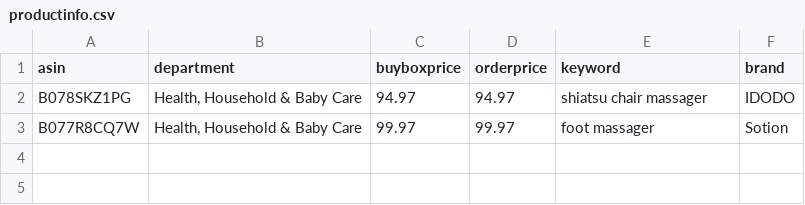
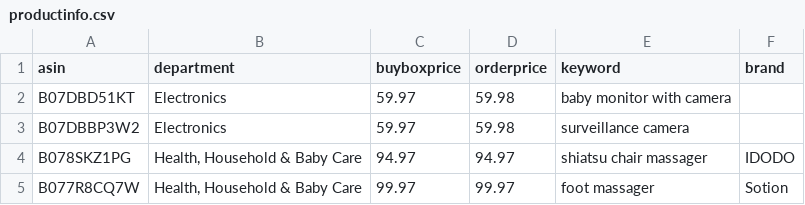
Before and after one commit to czds68/AmazonBuy, a CSV file: amazonbuy_database/productinfo.csv, drawn as a sheet.

```diff
--- a/amazonbuy_database/productinfo.csv
+++ b/amazonbuy_database/productinfo.csv
@@ -1,2 +1,4 @@
 asin,department,buyboxprice,orderprice,keyword,brand,,,,,,,,,,,,,,,,,,,,,,,,,,,,,,,,,,,,,,,,,,,,,,,,,,,,,,,,,,,,,,,,,,,,,,,,,,,,,,,,,,,,,,,,,,,,,,,,,,,,,,,,,,,,,,,,,,,,,,,,,,,,,,,,,,,,,,,,,,,,,,,,,,,,,,,,,,,,,,,,,,,,,,,,,,,,,,,,,,,,,,,,,,,,,,,,,,,,,,,,,,,,,,,,,,,,,,,,,,,,,,,,,,,,,,,,,,,,,,,,,,,,,,,,
+B07DBD51KT,Electronics,59.97,59.98,baby monitor with camera,,,,,,,,,,,,,,,,,,,,,,,,,,,,,,,,,,,,,,,,,,,,,,,,,,,,,,,,,,,,,,,,,,,,,,,,,,,,,,,,,,,,,,,,,,,,,,,,,,,,,,,,,,,,,,,,,,,,,,,,,,,,,,,,,,,,,,,,,,,,,,,,,,,,,,,,,,,,,,,,,,,,,,,,,,,,,,,,,,,,,,,,,,,,,,,,,,,,,,,,,,,,,,,,,,,,,,,,,,,,,,,,,,,,,,,,,,,,,,,,,,,,,,,,,
+B07DBBP3W2,Electronics,59.97,59.98,surveillance camera,,,,,,,,,,,,,,,,,,,,,,,,,,,,,,,,,,,,,,,,,,,,,,,,,,,,,,,,,,,,,,,,,,,,,,,,,,,,,,,,,,,,,,,,,,,,,,,,,,,,,,,,,,,,,,,,,,,,,,,,,,,,,,,,,,,,,,,,,,,,,,,,,,,,,,,,,,,,,,,,,,,,,,,,,,,,,,,,,,,,,,,,,,,,,,,,,,,,,,,,,,,,,,,,,,,,,,,,,,,,,,,,,,,,,,,,,,,,,,,,,,,,,,,,,
 B078SKZ1PG,"Health, Household & Baby Care",94.97,94.97,shiatsu chair massager,IDODO,,,,,,,,,,,,,,,,,,,,,,,,,,,,,,,,,,,,,,,,,,,,,,,,,,,,,,,,,,,,,,,,,,,,,,,,,,,,,,,,,,,,,,,,,,,,,,,,,,,,,,,,,,,,,,,,,,,,,,,,,,,,,,,,,,,,,,,,,,,,,,,,,,,,,,,,,,,,,,,,,,,,,,,,,,,,,,,,,,,,,,,,,,,,,,,,,,,,,,,,,,,,,,,,,,,,,,,,,,,,,,,,,,,,,,,,,,,,,,,,,,,,,,,,
```
Also changed, not shown: amazonbuy_database/Finance.csv, amazonbuy_database/ordertask.csv, 4 other files.
